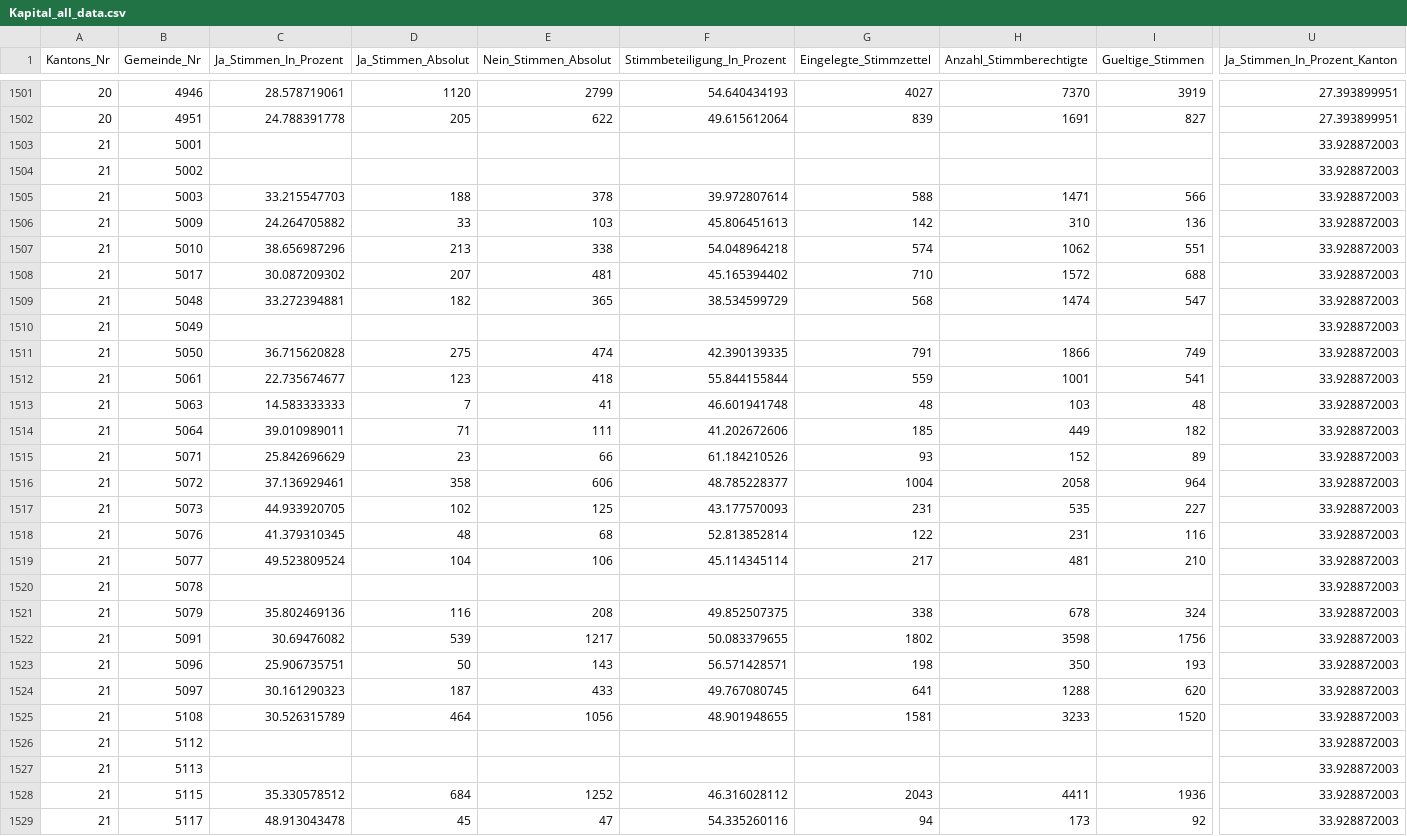
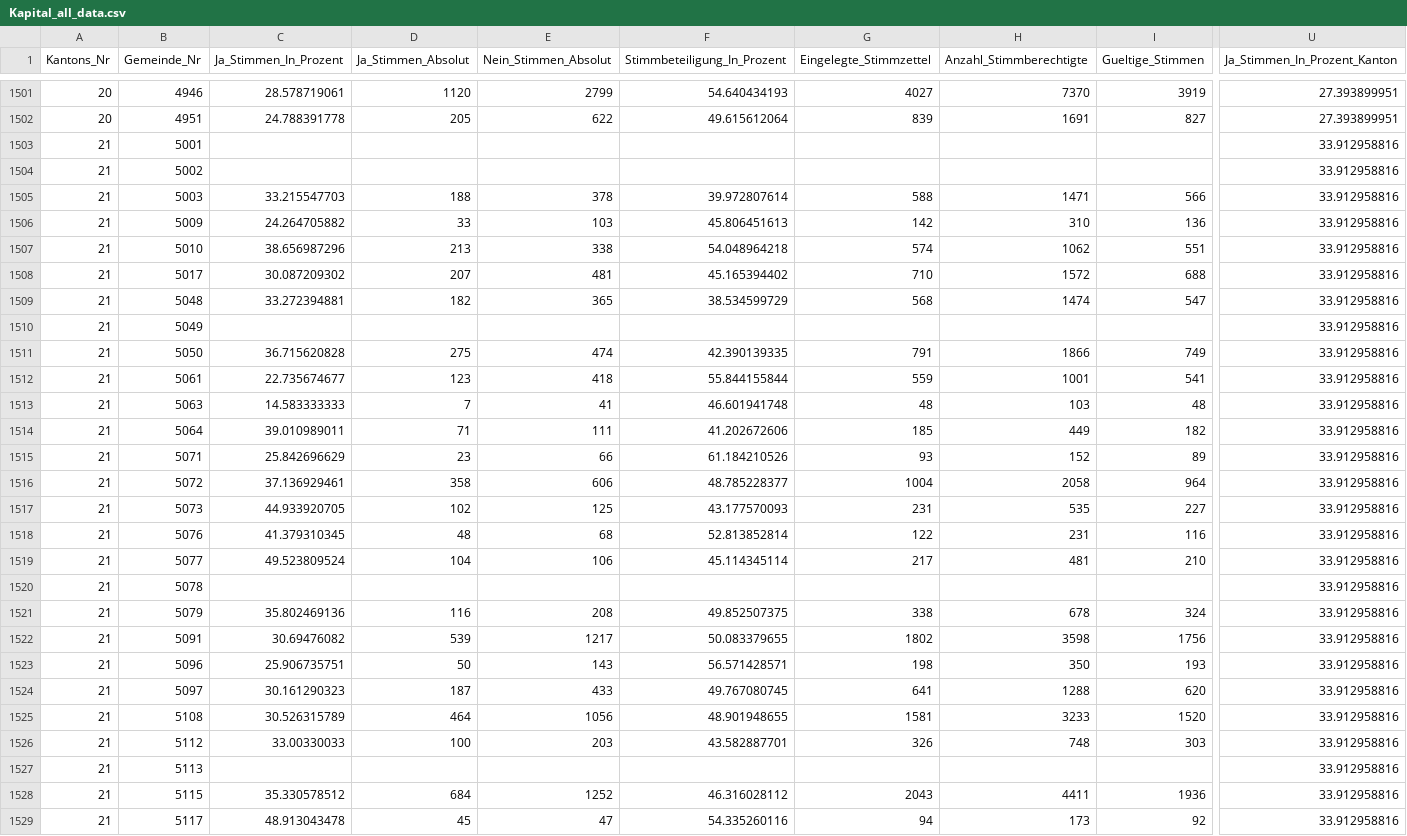
Before and after one commit to awp-finanznachrichten/lena_september2021, a CSV file: Output/Kapital_all_data.csv, drawn as a sheet; only a part is shown, gaps mark what is left out; the diff covers the shown part only; the diff names each change by its address in the sheet, - before the commit and + after, or states it on an @@ line.

```diff
--- a/Output/Kapital_all_data.csv
+++ b/Output/Kapital_all_data.csv
-U1503:U1529 (Ja_Stimmen_In_Prozent_Kanton): 33.928872003
+U1503:U1529 (Ja_Stimmen_In_Prozent_Kanton): 33.912958816
-C1526 (Ja_Stimmen_In_Prozent): (empty)
+C1526 (Ja_Stimmen_In_Prozent): 33.00330033
-D1526 (Ja_Stimmen_Absolut): (empty)
+D1526 (Ja_Stimmen_Absolut): 100
-E1526 (Nein_Stimmen_Absolut): (empty)
+E1526 (Nein_Stimmen_Absolut): 203
-F1526 (Stimmbeteiligung_In_Prozent): (empty)
+F1526 (Stimmbeteiligung_In_Prozent): 43.582887701
-G1526 (Eingelegte_Stimmzettel): (empty)
+G1526 (Eingelegte_Stimmzettel): 326
-H1526 (Anzahl_Stimmberechtigte): (empty)
+H1526 (Anzahl_Stimmberechtigte): 748
-I1526 (Gueltige_Stimmen): (empty)
+I1526 (Gueltige_Stimmen): 303
```
Also changed, not shown: 138 edited cells elsewhere in this file, Output/Ehe_all_data.csv, Output/Ehe_dw.csv, 5 other files.
